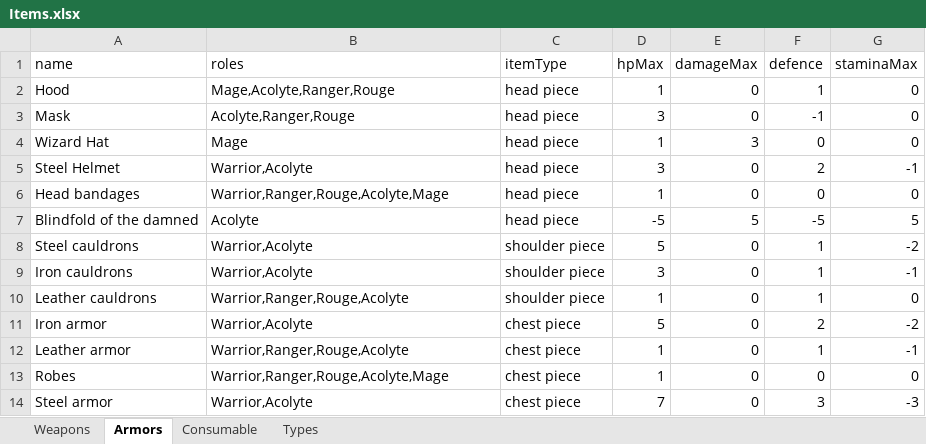
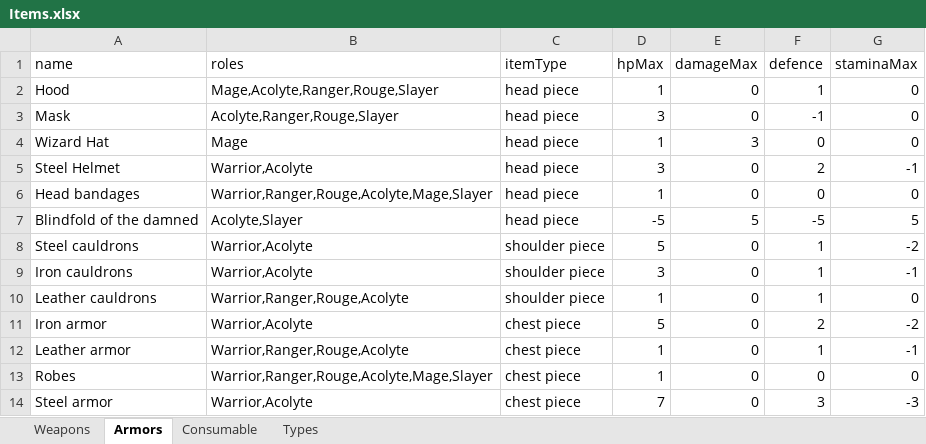
Before and after one commit to Worrador/TextBasedRPG, an Excel workbook: OpenWorld/Resources/Items.xlsx, sheet Armors, drawn as a sheet; values as stored, in another font and other column widths than the file's, no borders; the diff names each change by its address in the sheet, - before the commit and + after, or states it on an @@ line.

```diff
--- a/OpenWorld/Resources/Items.xlsx (sheet Armors)
+++ b/OpenWorld/Resources/Items.xlsx (sheet Armors)
-B2 (roles): Mage,Acolyte,Ranger,Rouge
+B2 (roles): Mage,Acolyte,Ranger,Rouge,Slayer
-B3 (roles): Acolyte,Ranger,Rouge
+B3 (roles): Acolyte,Ranger,Rouge,Slayer
-B6 (roles): Warrior,Ranger,Rouge,Acolyte,Mage
+B6 (roles): Warrior,Ranger,Rouge,Acolyte,Mage,Slayer
-B7 (roles): Acolyte
+B7 (roles): Acolyte,Slayer
-B13 (roles): Warrior,Ranger,Rouge,Acolyte,Mage
+B13 (roles): Warrior,Ranger,Rouge,Acolyte,Mage,Slayer
```
Also changed, not shown: 2 other files.
